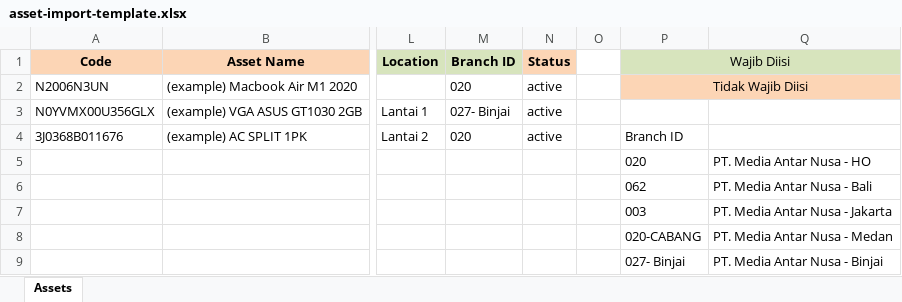
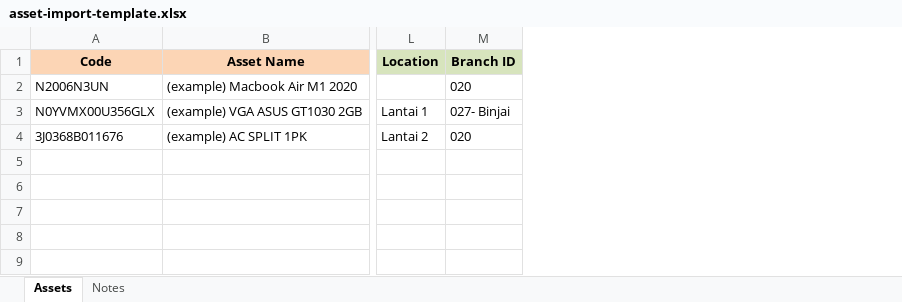
Before and after one commit to fajar-dev/fe-asset-management, an Excel workbook: public/templates/asset-import-template.xlsx, sheet Assets, drawn as a sheet; only a part is shown, gaps mark what is left out; values as stored, in another font and other column widths than the file's, no borders; rows hold the shown columns only; the diff names each change by its address in the sheet, - before the commit and + after, or states it on an @@ line.

Commit message:
feat: import asset data by excel

```diff
--- a/public/templates/asset-import-template.xlsx (sheet Assets)
+++ b/public/templates/asset-import-template.xlsx (sheet Assets)
+sheet tab: Notes
-column N (Status), rows 2-4: all active
-column O, empty
-column P (Wajib Diisi), rows 2-4: Tidak Wajib Diisi |  | Branch ID
-column Q, empty
-row 5:  |  |  |  |  |  | 020 | PT. Media Antar Nusa - HO
-row 6:  |  |  |  |  |  | 062 | PT. Media Antar Nusa - Bali
-row 7:  |  |  |  |  |  | 003 | PT. Media Antar Nusa - Jakarta
-row 8:  |  |  |  |  |  | 020-CABANG | PT. Media Antar Nusa - Medan
-row 9:  |  |  |  |  |  | 027- Binjai | PT. Media Antar Nusa - Binjai
```
Also changed, not shown: 6 other files.
